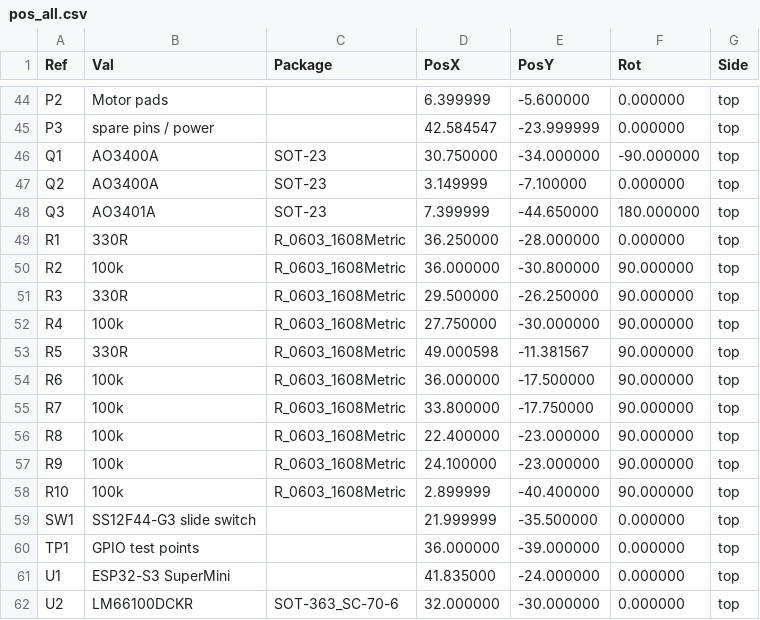
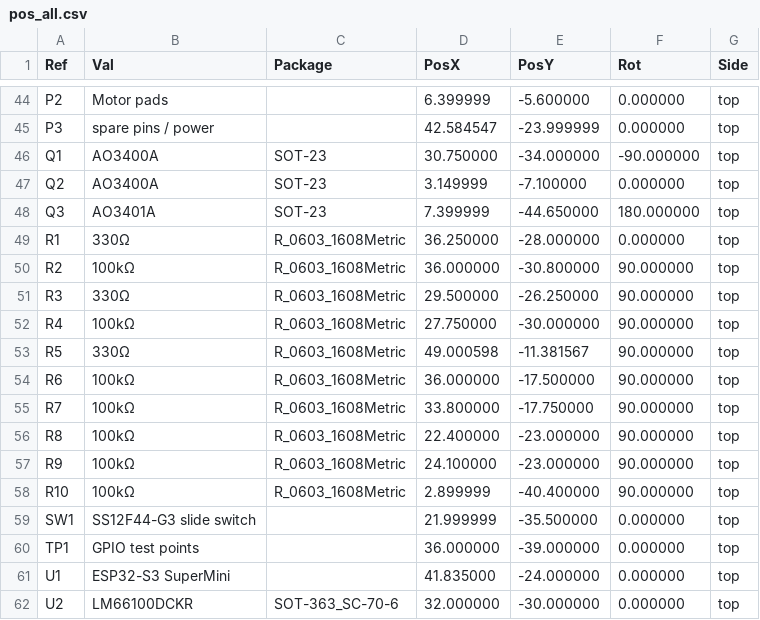
Before and after one commit to jktightwad/PagerSystem, a CSV file: pcb/pager_main/fab/pos_all.csv, drawn as a sheet; only a part is shown, gaps mark what is left out.

```diff
--- a/pcb/pager_main/fab/pos_all.csv
+++ b/pcb/pager_main/fab/pos_all.csv
@@ -48,12 +48,12 @@ Ref,Val,Package,PosX,PosY,Rot,Side
 "Q3","AO3401A","SOT-23",7.399999,-44.650000,180.000000,top
-"R1","330R","R_0603_1608Metric",36.250000,-28.000000,0.000000,top
-"R2","100k","R_0603_1608Metric",36.000000,-30.800000,90.000000,top
-"R3","330R","R_0603_1608Metric",29.500000,-26.250000,90.000000,top
-"R4","100k","R_0603_1608Metric",27.750000,-30.000000,90.000000,top
-"R5","330R","R_0603_1608Metric",49.000598,-11.381567,90.000000,top
-"R6","100k","R_0603_1608Metric",36.000000,-17.500000,90.000000,top
-"R7","100k","R_0603_1608Metric",33.800000,-17.750000,90.000000,top
-"R8","100k","R_0603_1608Metric",22.400000,-23.000000,90.000000,top
-"R9","100k","R_0603_1608Metric",24.100000,-23.000000,90.000000,top
-"R10","100k","R_0603_1608Metric",2.899999,-40.400000,90.000000,top
+"R1","330Ω","R_0603_1608Metric",36.250000,-28.000000,0.000000,top
+"R2","100kΩ","R_0603_1608Metric",36.000000,-30.800000,90.000000,top
+"R3","330Ω","R_0603_1608Metric",29.500000,-26.250000,90.000000,top
+"R4","100kΩ","R_0603_1608Metric",27.750000,-30.000000,90.000000,top
+"R5","330Ω","R_0603_1608Metric",49.000598,-11.381567,90.000000,top
+"R6","100kΩ","R_0603_1608Metric",36.000000,-17.500000,90.000000,top
+"R7","100kΩ","R_0603_1608Metric",33.800000,-17.750000,90.000000,top
+"R8","100kΩ","R_0603_1608Metric",22.400000,-23.000000,90.000000,top
+"R9","100kΩ","R_0603_1608Metric",24.100000,-23.000000,90.000000,top
+"R10","100kΩ","R_0603_1608Metric",2.899999,-40.400000,90.000000,top
 "SW1","SS12F44-G3 slide switch","",21.999999,-35.500000,0.000000,top
```
Also changed, not shown: pcb/pager_main/fab/bom_jlc.csv, pcb/pager_main/review/bom_jlc.csv, 23 other files.
